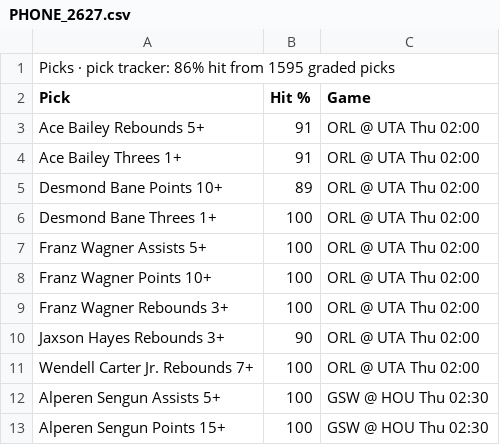
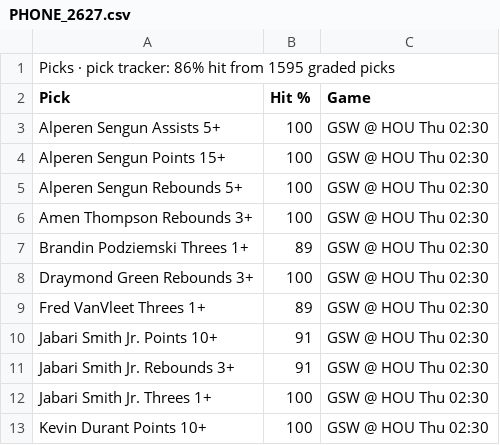
Before and after one commit to 7wilite7/Nba-Stats, a CSV file: out/PHONE_2627.csv, drawn as a sheet; only a part is shown; the shorter side is filled out with more unchanged rows.

```diff
--- a/out/PHONE_2627.csv
+++ b/out/PHONE_2627.csv
@@ -2,11 +2,2 @@ Picks · pick tracker: 86% hit from 1595 graded picks
 Pick,Hit %,Game
-Ace Bailey Rebounds 5+,91,ORL @ UTA Thu 02:00
-Ace Bailey Threes 1+,91,ORL @ UTA Thu 02:00
-Desmond Bane Points 10+,89,ORL @ UTA Thu 02:00
-Desmond Bane Threes 1+,100,ORL @ UTA Thu 02:00
-Franz Wagner Assists 5+,100,ORL @ UTA Thu 02:00
-Franz Wagner Points 10+,100,ORL @ UTA Thu 02:00
-Franz Wagner Rebounds 3+,100,ORL @ UTA Thu 02:00
-Jaxson Hayes Rebounds 3+,90,ORL @ UTA Thu 02:00
-Wendell Carter Jr. Rebounds 7+,100,ORL @ UTA Thu 02:00
 Alperen Sengun Assists 5+,100,GSW @ HOU Thu 02:30
```
Also changed, not shown: out/GAMES_2627.csv, out/GAMES_blend.csv, 12 other files.
